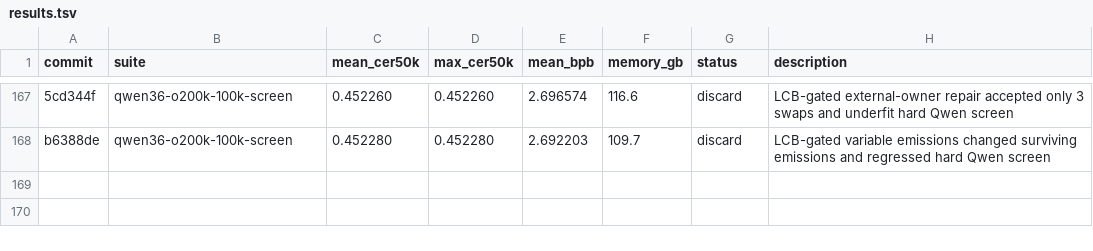
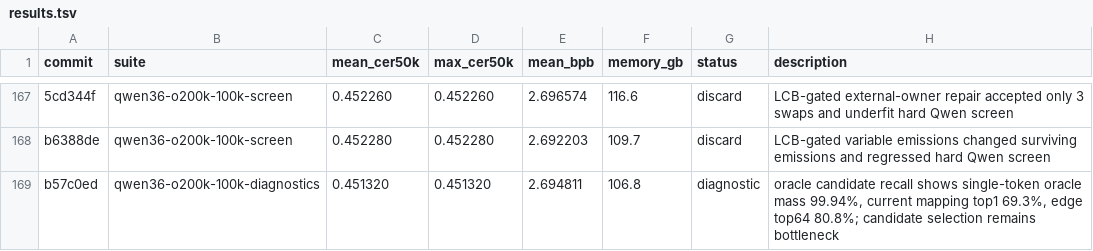
Before and after one commit to anpaure/detokenizer, a TSV file: results.tsv, drawn as a sheet; only a part is shown, gaps mark what is left out; the diff names each change by its address in the sheet, - before the commit and + after, or states it on an @@ line.

Commit message:
Log oracle candidate recall diagnostics

```diff
--- a/results.tsv
+++ b/results.tsv
+row 169: b57c0ed | qwen36-o200k-100k-diagnostics | 0.451320 | 0.451320 | 2.694811 | 106.8 | diagnostic | oracle candidate recall shows single-token oracle mass 99.94%, current mapping top1 69.3%, edge top64 80.8%; candidate selection remains bottleneck
```
